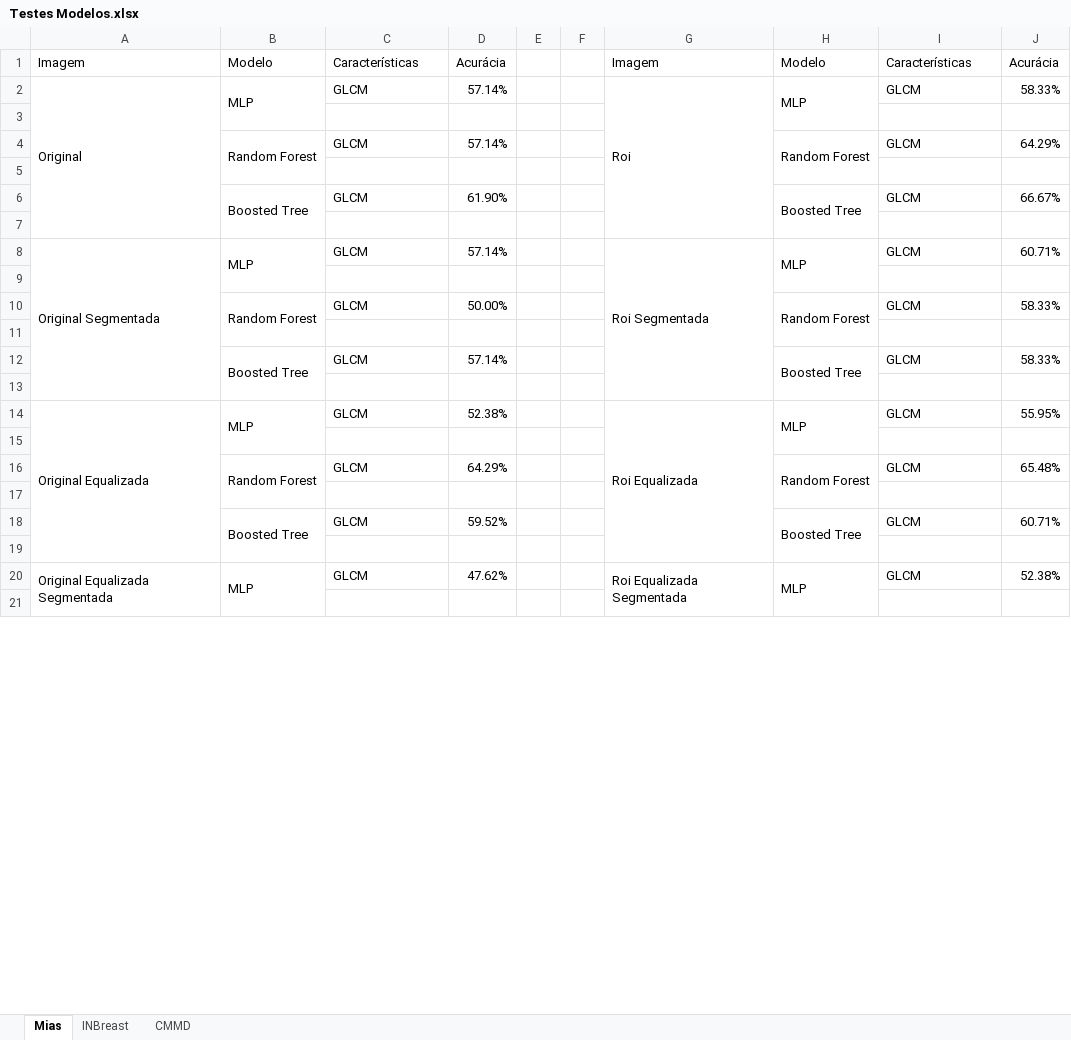
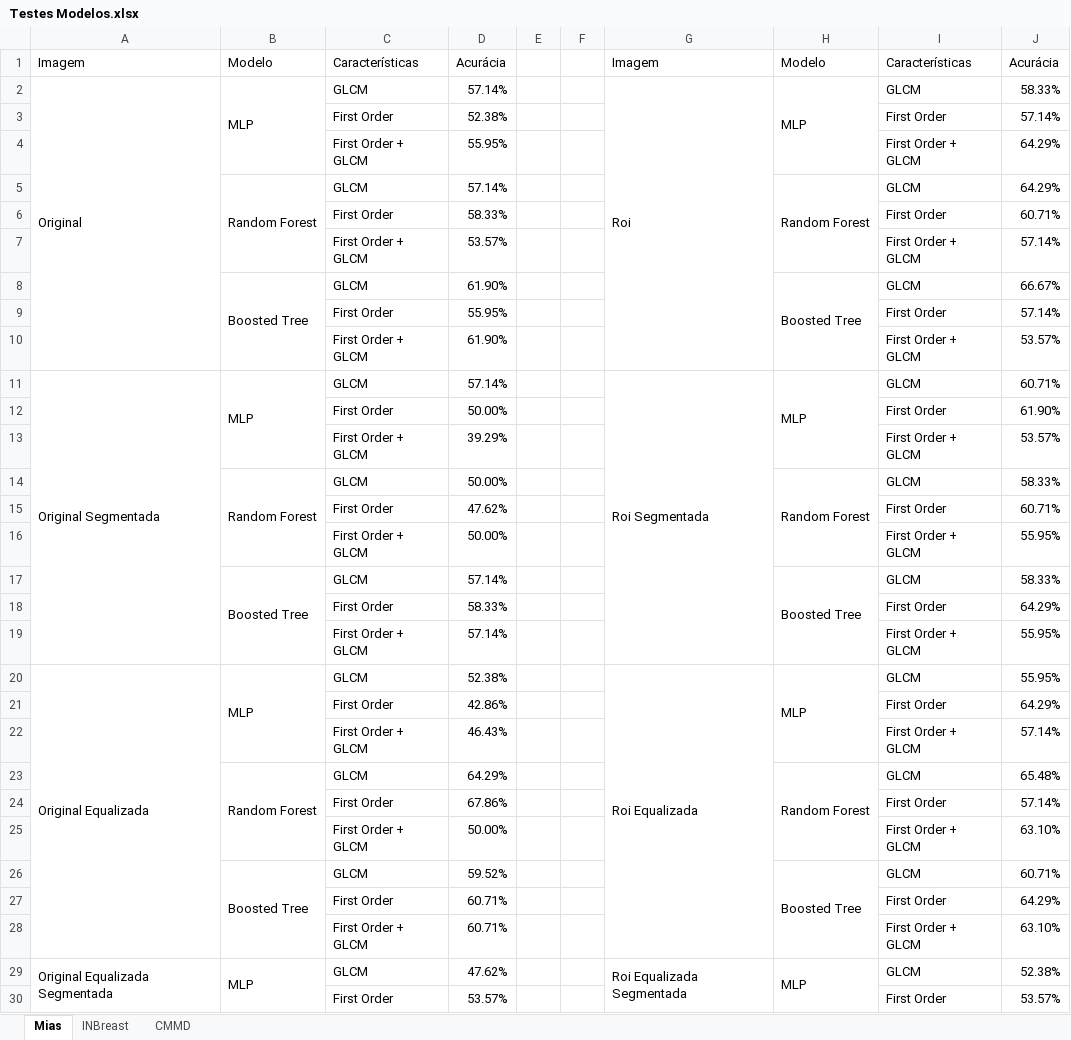
Before and after one commit to matheusssilva991/Radiomica, an Excel workbook: outputs/mamografia/Testes Modelos.xlsx, sheet Mias, drawn as a sheet; only a part is shown; values as stored, in another font and other column widths than the file's, no cell formats; addresses are those after the commit; the diff covers the shown part only; the diff names each change by its address in the sheet, - before the commit and + after, or states it on an @@ line.

Commit message:
feat: finish tests GLCM + First Order features MIAS

```diff
--- a/outputs/mamografia/Testes Modelos.xlsx (sheet Mias)
+++ b/outputs/mamografia/Testes Modelos.xlsx (sheet Mias)
-row 3: (empty)
+row 3:  |  | First Order | 52.38% |  |  |  |  | First Order | 57.14%
+row 4:  |  | First Order + GLCM | 55.95% |  |  |  |  | First Order + GLCM | 64.29%
-row 6: (empty)
+row 6:  |  | First Order | 58.33% |  |  |  |  | First Order | 60.71%
+row 7:  |  | First Order + GLCM | 53.57% |  |  |  |  | First Order + GLCM | 57.14%
-row 9: (empty)
+row 9:  |  | First Order | 55.95% |  |  |  |  | First Order | 57.14%
+row 10:  |  | First Order + GLCM | 61.90% |  |  |  |  | First Order + GLCM | 53.57%
-row 12: (empty)
+row 12:  |  | First Order | 50.00% |  |  |  |  | First Order | 61.90%
+row 13:  |  | First Order + GLCM | 39.29% |  |  |  |  | First Order + GLCM | 53.57%
-row 15: (empty)
+row 15:  |  | First Order | 47.62% |  |  |  |  | First Order | 60.71%
+row 16:  |  | First Order + GLCM | 50.00% |  |  |  |  | First Order + GLCM | 55.95%
-row 18: (empty)
+row 18:  |  | First Order | 58.33% |  |  |  |  | First Order | 64.29%
+row 19:  |  | First Order + GLCM | 57.14% |  |  |  |  | First Order + GLCM | 55.95%
-row 21: (empty)
+row 21:  |  | First Order | 42.86% |  |  |  |  | First Order | 64.29%
+row 22:  |  | First Order + GLCM | 46.43% |  |  |  |  | First Order + GLCM | 57.14%
-row 24: (empty)
+row 24:  |  | First Order | 67.86% |  |  |  |  | First Order | 57.14%
+row 25:  |  | First Order + GLCM | 50.00% |  |  |  |  | First Order + GLCM | 63.10%
-row 27: (empty)
+row 27:  |  | First Order | 60.71% |  |  |  |  | First Order | 64.29%
+row 28:  |  | First Order + GLCM | 60.71% |  |  |  |  | First Order + GLCM | 63.10%
-row 30: (empty)
+row 30:  |  | First Order | 53.57% |  |  |  |  | First Order | 53.57%
```
Also changed, not shown: 10 added rows, 28 edited cells and merged cells elsewhere in this sheet, sheet CMMD, cell formats, 8 other files.
